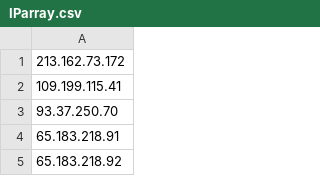
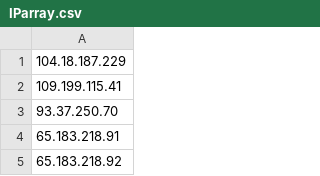
Before and after one commit to jkiesenhofer/trackingPixelGPS, a CSV file: IParray.csv, drawn as a sheet; only a part is shown.

Commit message:
Update IParray.csv

```diff
--- a/IParray.csv
+++ b/IParray.csv
@@ -1,2 +1,2 @@
-213.162.73.172
+104.18.187.229
 109.199.115.41
```
